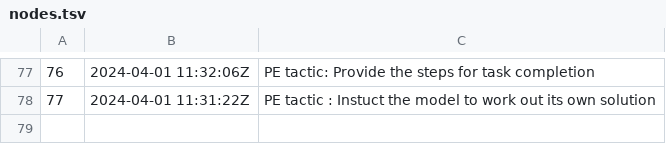
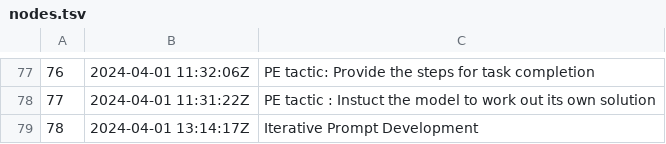
Before and after one commit to alxn0/zet, a TSV file: docs/dex/nodes.tsv, drawn as a sheet; only a part is shown, gaps mark what is left out.

Commit message:
Iterative Prompt Development

```diff
--- a/docs/dex/nodes.tsv
+++ b/docs/dex/nodes.tsv
@@ -78 +78,2 @@
 77	2024-04-01 11:31:22Z	PE tactic : Instuct the model to work out its own solution
+78	2024-04-01 13:14:17Z	Iterative Prompt Development
```
Also changed, not shown: 3 other files.
